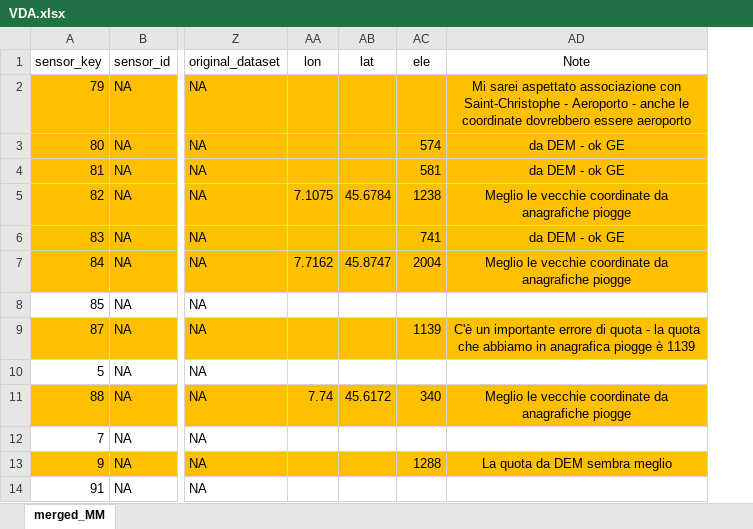
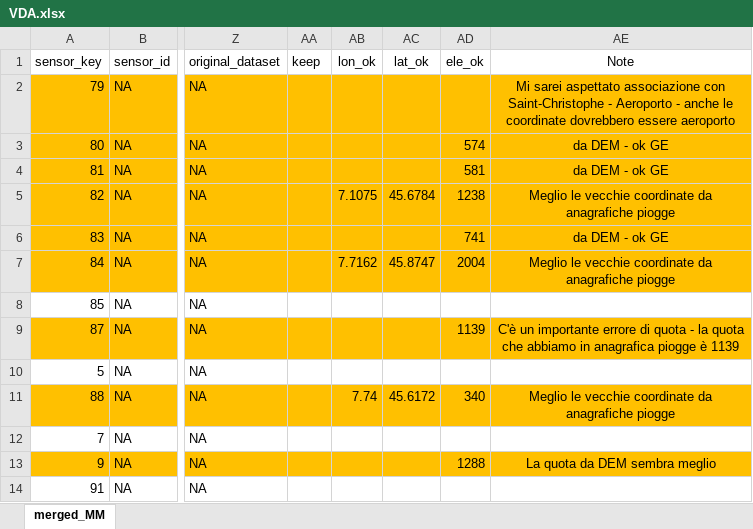
Before and after one commit to dnstudent/TesiMag, an Excel workbook: external/correzioni/VDA.xlsx, sheet merged_MM, drawn as a sheet; only a part is shown, gaps mark what is left out; values as stored, in another font and other column widths than the file's, no borders; addresses are those after the commit; the diff names each change by its address in the sheet, - before the commit and + after, or states it on an @@ line.

```diff
--- a/external/correzioni/VDA.xlsx (sheet merged_MM)
+++ b/external/correzioni/VDA.xlsx (sheet merged_MM)
+column AA (keep), empty
-AB1: lon
+AB1: lon_ok
-AC1: lat
+AC1: lat_ok
-AD1: ele
+AD1: ele_ok
```
Also changed, not shown: external/correzioni/ER.xlsx, external/correzioni/MAR.xlsx, 12 other files.
